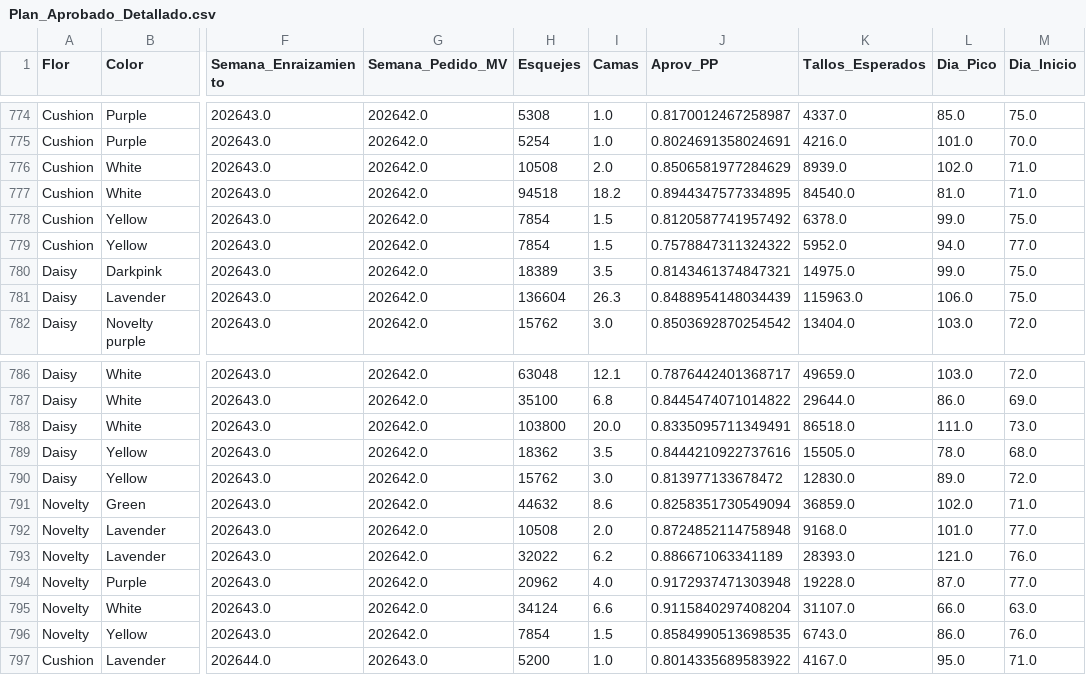
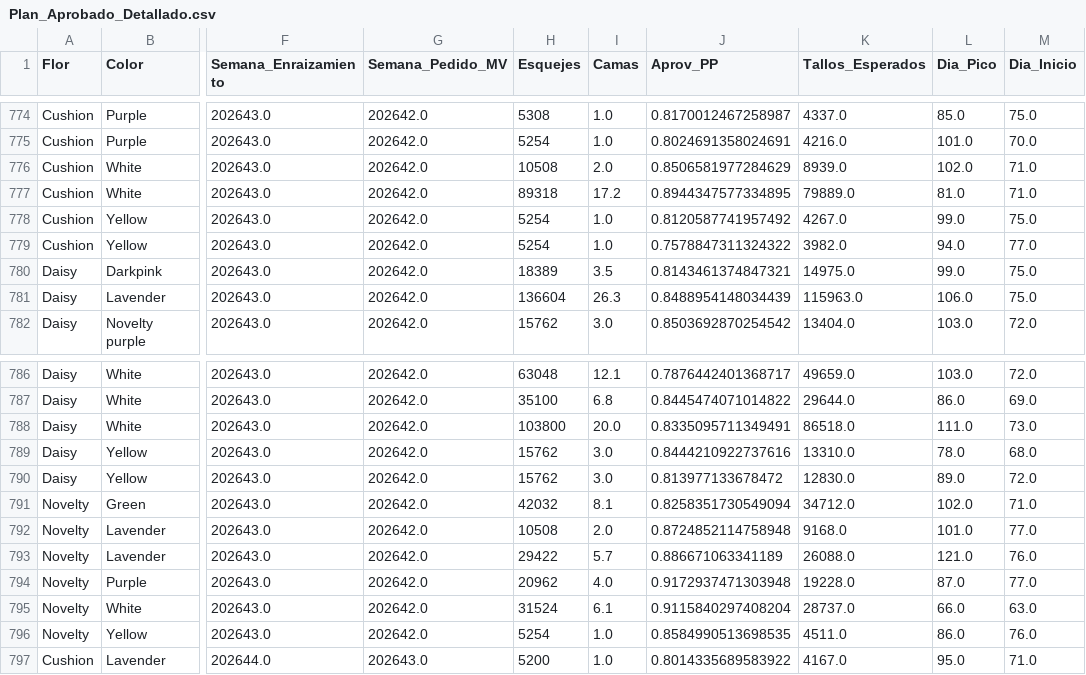
Before and after one commit to Rockbayo/proyecto-planeacion, a CSV file: Plan_Aprobado_Detallado.csv, drawn as a sheet; only a part is shown, gaps mark what is left out; the diff names each change by its address in the sheet, - before the commit and + after, or states it on an @@ line.

```diff
--- a/Plan_Aprobado_Detallado.csv
+++ b/Plan_Aprobado_Detallado.csv
-H777 (Esquejes): 94518
+H777 (Esquejes): 89318
-I777 (Camas): 18.2
+I777 (Camas): 17.2
-K777 (Tallos_Esperados): 84540.0
+K777 (Tallos_Esperados): 79889.0
-H778:H779 (Esquejes): 7854
+H778:H779 (Esquejes): 5254
-I778:I779 (Camas): 1.5
+I778:I779 (Camas): 1.0
-K778 (Tallos_Esperados): 6378.0
+K778 (Tallos_Esperados): 4267.0
-K779 (Tallos_Esperados): 5952.0
+K779 (Tallos_Esperados): 3982.0
-H789 (Esquejes): 18362
+H789 (Esquejes): 15762
-I789 (Camas): 3.5
+I789 (Camas): 3.0
-K789 (Tallos_Esperados): 15505.0
+K789 (Tallos_Esperados): 13310.0
-H791 (Esquejes): 44632
+H791 (Esquejes): 42032
-I791 (Camas): 8.6
+I791 (Camas): 8.1
-K791 (Tallos_Esperados): 36859.0
+K791 (Tallos_Esperados): 34712.0
-H793 (Esquejes): 32022
+H793 (Esquejes): 29422
-I793 (Camas): 6.2
+I793 (Camas): 5.7
-K793 (Tallos_Esperados): 28393.0
+K793 (Tallos_Esperados): 26088.0
-H795 (Esquejes): 34124
+H795 (Esquejes): 31524
-I795 (Camas): 6.6
+I795 (Camas): 6.1
-K795 (Tallos_Esperados): 31107.0
+K795 (Tallos_Esperados): 28737.0
-H796 (Esquejes): 7854
+H796 (Esquejes): 5254
-I796 (Camas): 1.5
+I796 (Camas): 1.0
-K796 (Tallos_Esperados): 6743.0
+K796 (Tallos_Esperados): 4511.0
```
Also changed, not shown: Inventario_Esquejes_Lunes.csv, Recepcion_Inventario_Esquejes.csv.
